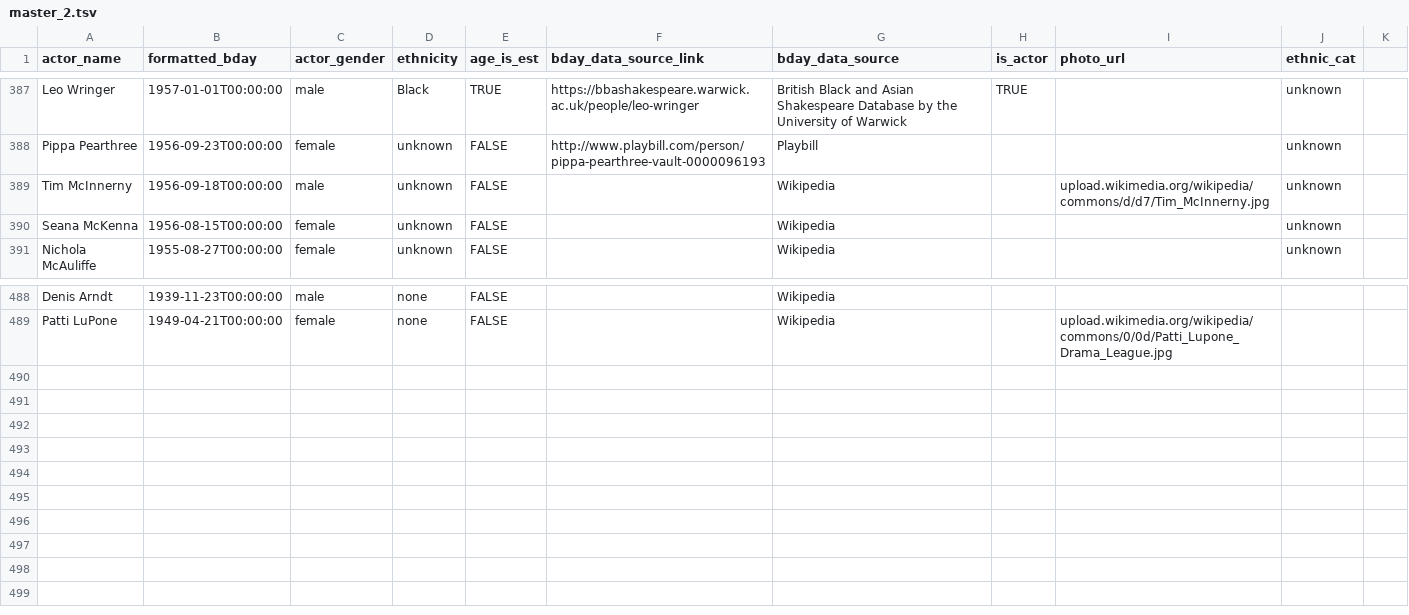
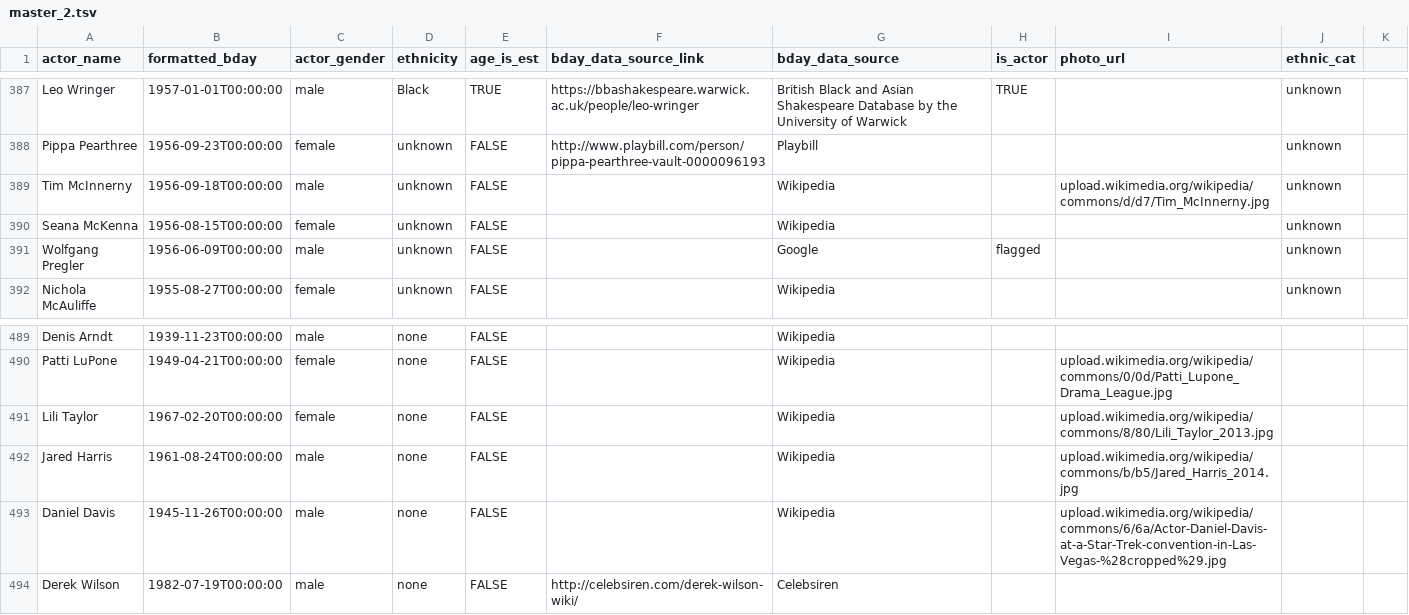
Before and after one commit to ewlin/shakespeare_production_data, a TSV file: data/master_2.tsv, drawn as a sheet; only a part is shown, gaps mark what is left out; the diff names each change by its address in the sheet, - before the commit and + after, or states it on an @@ line.

Commit message:
data updates + new entries

```diff
--- a/data/master_2.tsv
+++ b/data/master_2.tsv
+row 391: Wolfgang Pregler | 1956-06-09T00:00:00 | male | unknown | FALSE |  | Google | flagged |  | unknown
+row 491: Lili Taylor | 1967-02-20T00:00:00 | female | none | FALSE |  | Wikipedia |  | upload.wikimedia.org/wikipedia/commons/8/80/Lili_Taylor_2013.jpg
+row 492: Jared Harris | 1961-08-24T00:00:00 | male | none | FALSE |  | Wikipedia |  | upload.wikimedia.org/wikipedia/commons/b/b5/Jared_Harris_2014.jpg
+row 493: Daniel Davis | 1945-11-26T00:00:00 | male | none | FALSE |  | Wikipedia |  | upload.wikimedia.org/wikipedia/commons/6/6a/Actor-Daniel-Davis-at-a-Star-Trek-convention-in-Las-Vegas-%28cropped%29.jpg
+row 494: Derek Wilson | 1982-07-19T00:00:00 | male | none | FALSE | http://celebsiren.com/derek-wilson-wiki/ | Celebsiren
```
Also changed, not shown: data/ages/hamlet_ages.tsv, data/ages/lear_ages.tsv, 4 other files.
